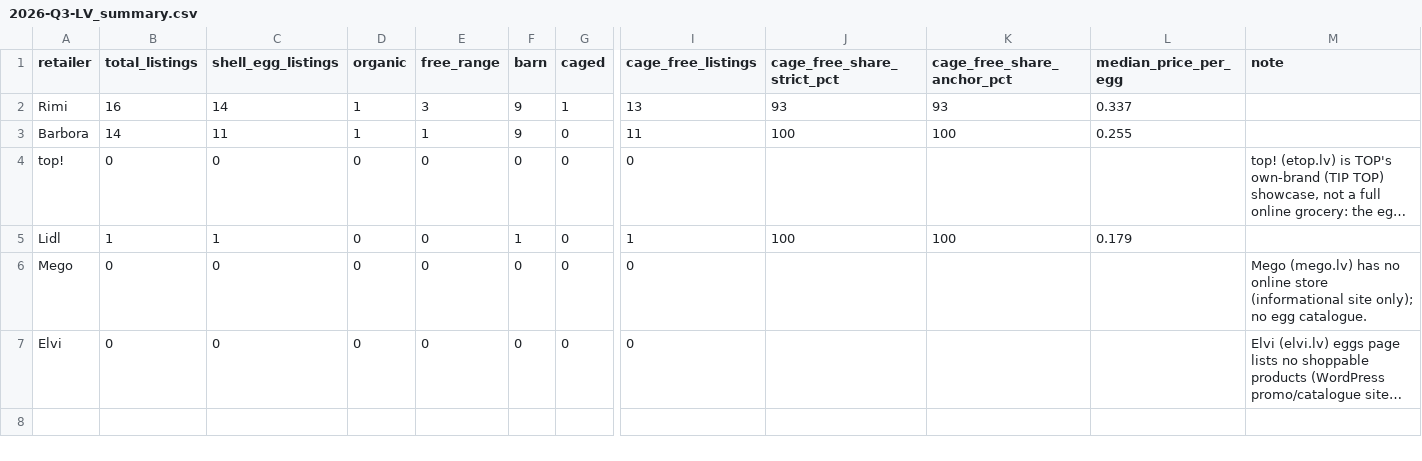
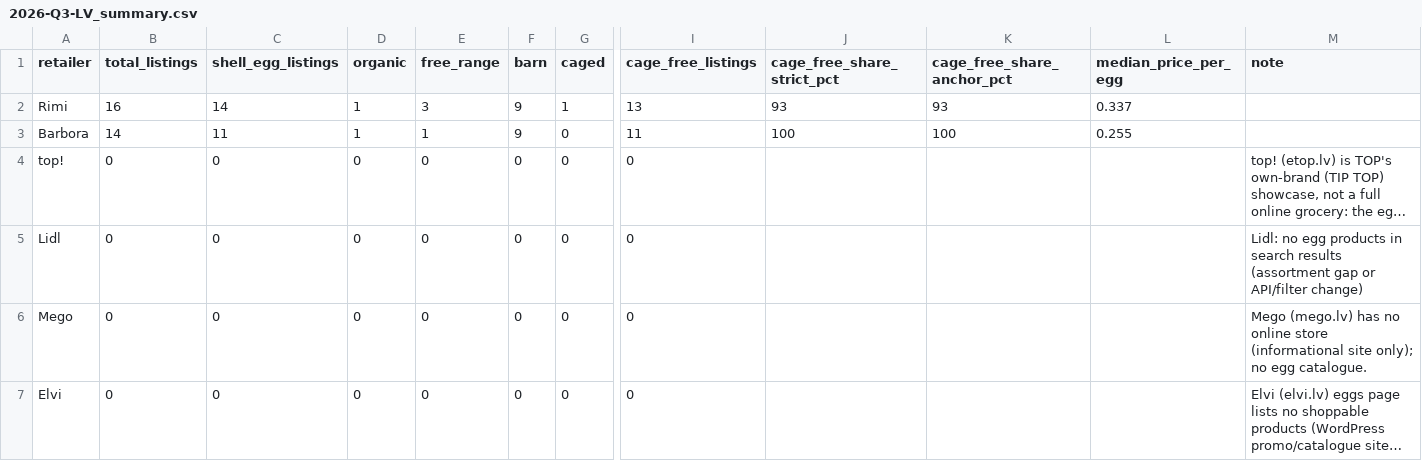
Before and after one commit to akanepajs/olas, a CSV file: scraper/data/summary/2026-Q3-LV_summary.csv, drawn as a sheet; only a part is shown, gaps mark what is left out; long unchanged cells end in …; the diff names each change by its address in the sheet, - before the commit and + after, or states it on an @@ line.

```diff
--- a/scraper/data/summary/2026-Q3-LV_summary.csv
+++ b/scraper/data/summary/2026-Q3-LV_summary.csv
-B5 (total_listings): 1
+B5 (total_listings): 0
-C5 (shell_egg_listings): 1
+C5 (shell_egg_listings): 0
-F5 (barn): 1
+F5 (barn): 0
-I5 (cage_free_listings): 1
+I5 (cage_free_listings): 0
-J5 (cage_free_share_strict_pct): 100
+J5 (cage_free_share_strict_pct): (empty)
-K5 (cage_free_share_anchor_pct): 100
+K5 (cage_free_share_anchor_pct): (empty)
-L5 (median_price_per_egg): 0.179
+L5 (median_price_per_egg): (empty)
-M5 (note): (empty)
+M5 (note): Lidl: no egg products in search results (assortment gap or API/filter change)
```
Also changed, not shown: scraper/data/raw/2026-Q3-LV_listings.csv, 10 other files.
